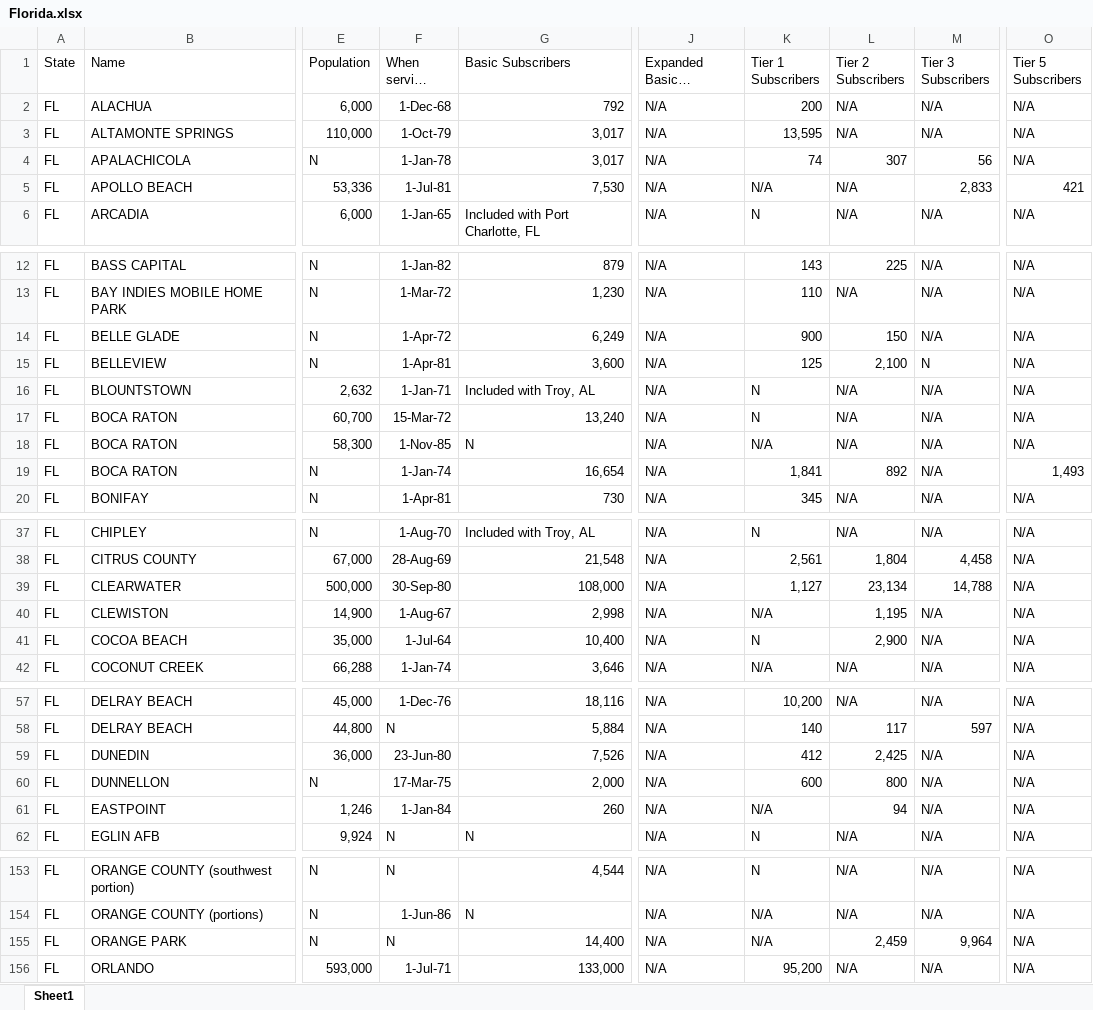
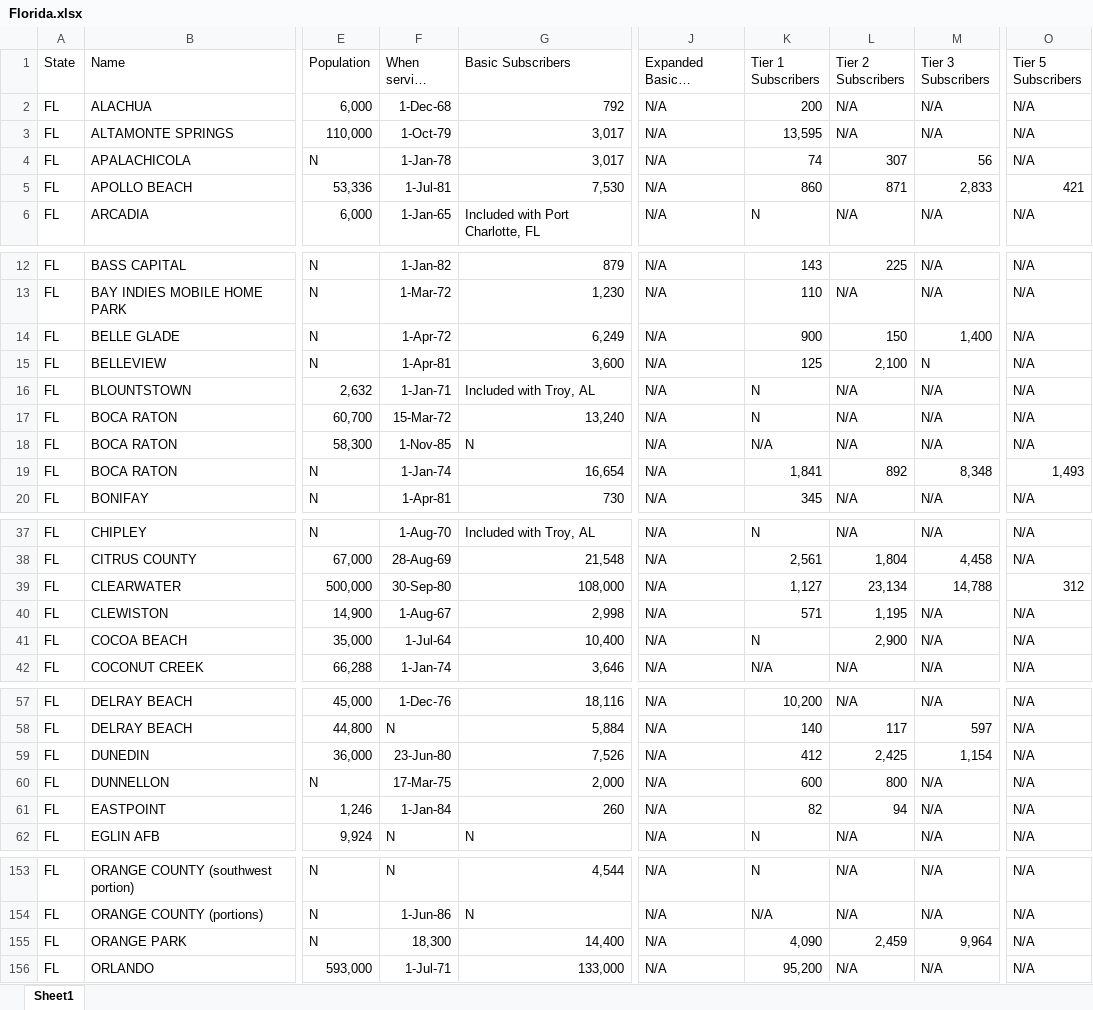
Before and after one commit to yuca1/cable, an Excel workbook: Output/1988/Florida/Florida.xlsx, sheet Sheet1, drawn as a sheet; only a part is shown, gaps mark what is left out; long unchanged cells end in …; values as stored, in another font and other column widths than the file's, no borders; the diff covers the shown part only; the diff names each change by its address in the sheet, - before the commit and + after, or states it on an @@ line.

```diff
--- a/Output/1988/Florida/Florida.xlsx (sheet Sheet1)
+++ b/Output/1988/Florida/Florida.xlsx (sheet Sheet1)
-K5 (Tier 1 Subscribers): N/A
+K5 (Tier 1 Subscribers): 860
-L5 (Tier 2 Subscribers): N/A
+L5 (Tier 2 Subscribers): 871
-M14 (Tier 3 Subscribers): N/A
+M14 (Tier 3 Subscribers): 1,400
-M19 (Tier 3 Subscribers): N/A
+M19 (Tier 3 Subscribers): 8,348
-O39 (Tier 5 Subscribers): N/A
+O39 (Tier 5 Subscribers): 312
-K40 (Tier 1 Subscribers): N/A
+K40 (Tier 1 Subscribers): 571
-M59 (Tier 3 Subscribers): N/A
+M59 (Tier 3 Subscribers): 1,154
-K61 (Tier 1 Subscribers): N/A
+K61 (Tier 1 Subscribers): 82
-F155 (When service began): N
+F155 (When service began): 18,300
-K155 (Tier 1 Subscribers): N/A
+K155 (Tier 1 Subscribers): 4,090
```
Also changed, not shown: 6 edited cells elsewhere in this sheet, Output/1988/Arkansas/Arkansas.xlsx, Output/1988/Georgia/Georgia.xlsx, 26 other files.
